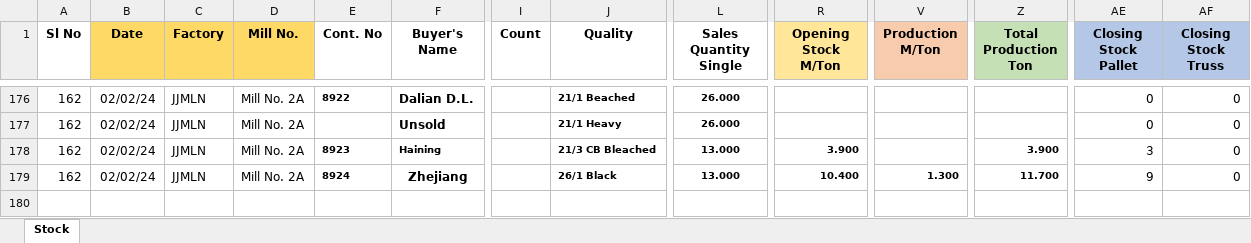
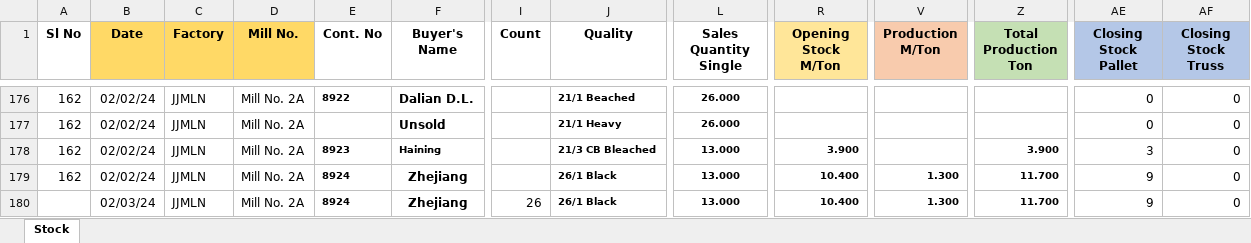
Before and after one commit to kmashfaque/dashboard, an Excel workbook: Stocks.xlsx, sheet Stock, drawn as a sheet; only a part is shown, gaps mark what is left out; values as stored, in another font and other column widths than the file's, no borders; rows hold the shown columns only; the diff names each change by its address in the sheet, - before the commit and + after, or states it on an @@ line.

Commit message:
stock update

```diff
--- a/Stocks.xlsx (sheet Stock)
+++ b/Stocks.xlsx (sheet Stock)
+row 180:  | 02/03/24 | JJMLN | Mill No. 2A | 8924 | Zhejiang | 26 | 26/1 Black | 13.000 | 10.400 | 1.300 | 11.700 | 9 | 0
```
Also changed, not shown: 5 other files.
